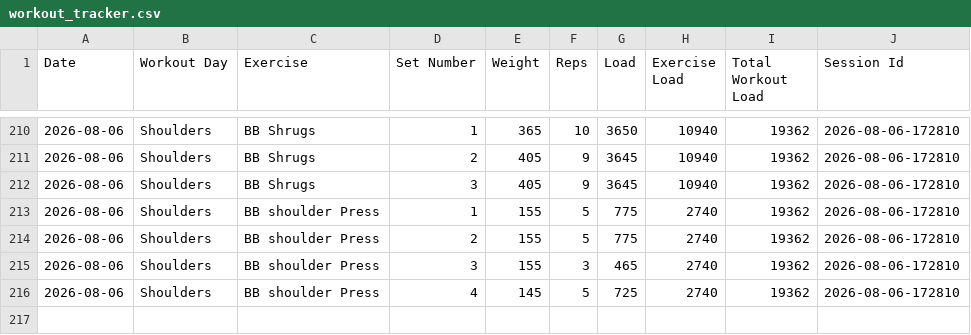
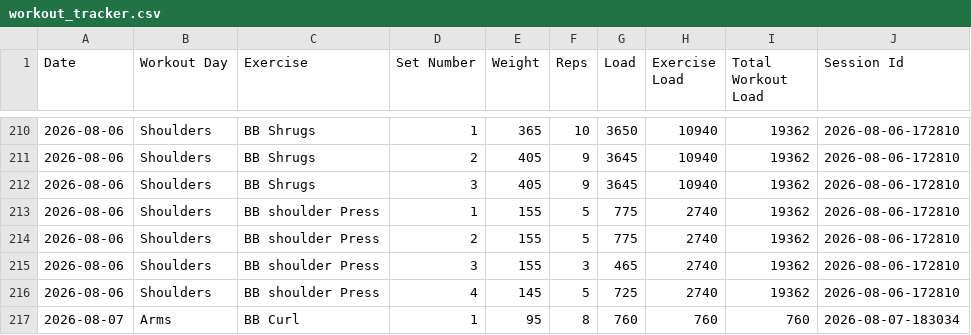
Before and after one commit to auckiefenstermacher19-cmd/Workout-Tracker-v2, a CSV file: workout_tracker.csv, drawn as a sheet; only a part is shown, gaps mark what is left out; the diff names each change by its address in the sheet, - before the commit and + after, or states it on an @@ line.

Commit message:
Autosave Arms — 2026-08-07

```diff
--- a/workout_tracker.csv
+++ b/workout_tracker.csv
+row 217: 2026-08-07 | Arms | BB Curl | 1 | 95 | 8 | 760 | 760 | 760 | 2026-08-07-183034
```
